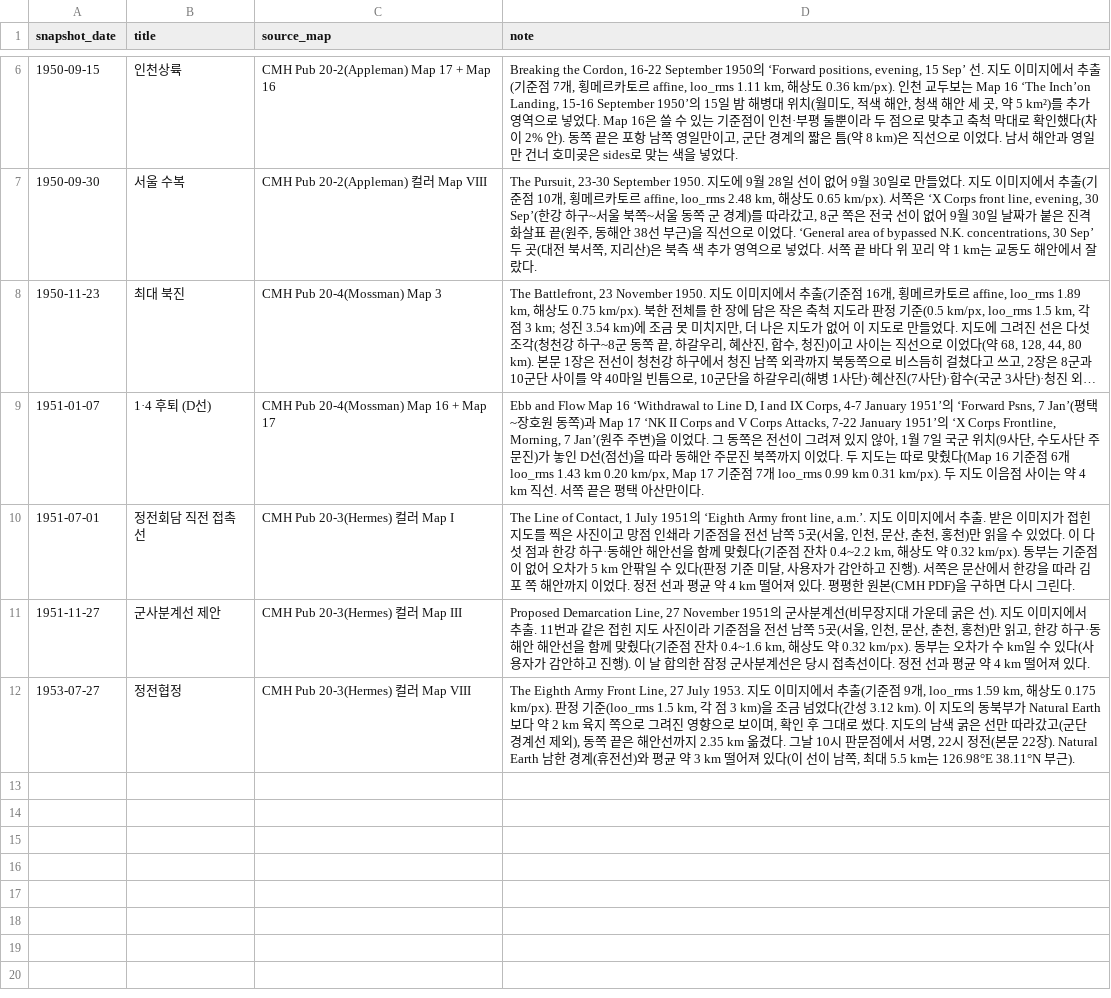
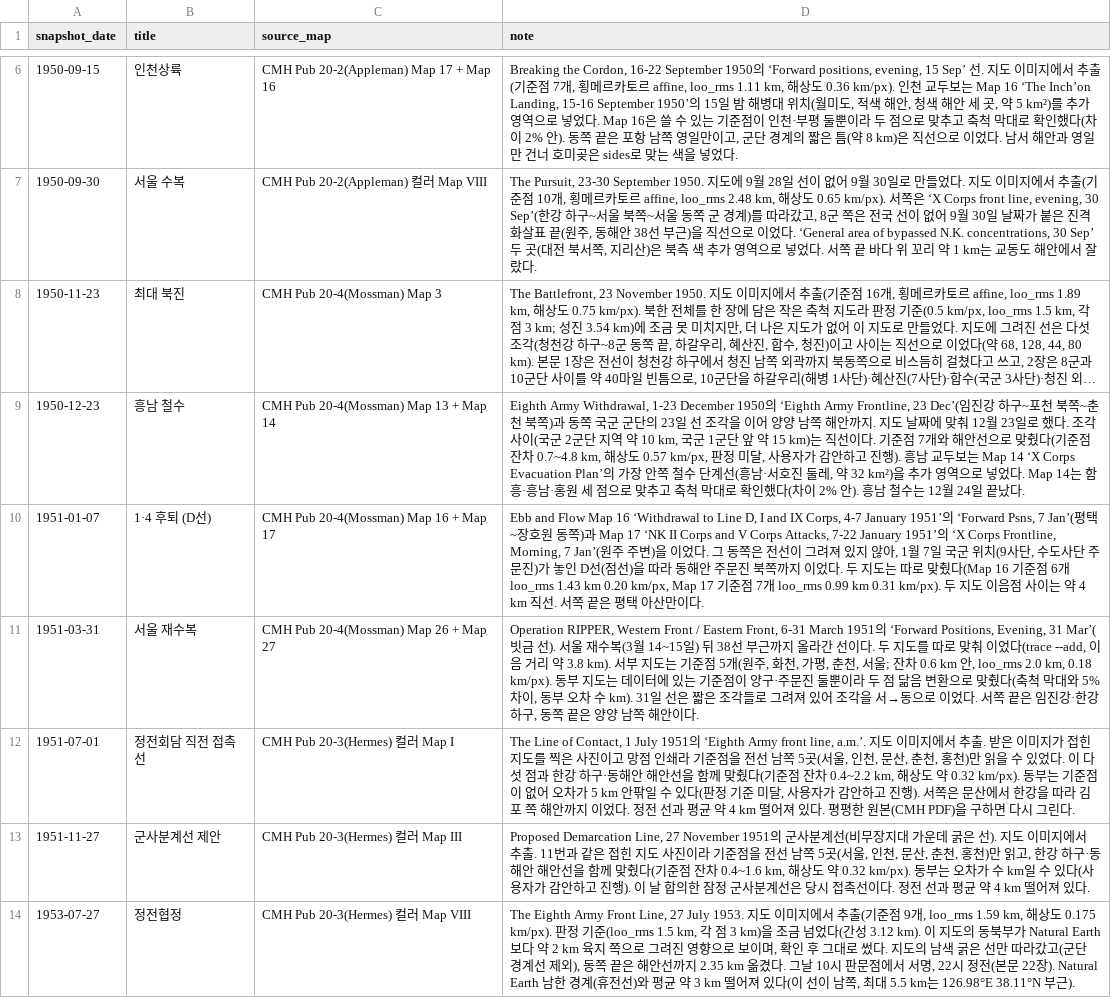
Before and after one commit to crm08134-gif/korean_war_edu, a CSV file: data/frontlines/snapshots.csv, drawn as a sheet; only a part is shown, gaps mark what is left out; long unchanged cells end in …; the diff names each change by its address in the sheet, - before the commit and + after, or states it on an @@ line.

```diff
--- a/data/frontlines/snapshots.csv
+++ b/data/frontlines/snapshots.csv
+row 9: 1950-12-23 | 흥남 철수 | CMH Pub 20-4(Mossman) Map 13 + Map 14 | Eighth Army Withdrawal, 1-23 December 1950의 ‘Eighth Army Frontline, 23 Dec’(임진강 하구~포천 북쪽~춘천 북쪽)과 동쪽 국군 군단의 23일 선 조각을 이어 양양 남쪽 해안까지. 지도 날짜에 맞춰 12월 23일로 했다. 조각 사이(국군 2군단 지역 약 10 km, 국군 1군단 앞 약 15 km)는 직선이다. 기준점 7개와 해안선으로 맞췄다(기준점 잔차 0.7~4.8 km, 해상도 0.57 km/px, 판정 미달, 사용자가 감안하고 진행). 흥남 교두보는 Map 14 ‘X Corps Evacuation Plan’의 가장 안쪽 철수 단계선(흥남·서호진 둘레, 약 32 km²)을 추가 영역으로 넣었다. Map 14는 함흥·흥남·홍원 세 점으로 맞추고 축척 막대로 확인했다(차이 2% 안). 흥남 철수는 12월 24일 끝났다.
+row 11: 1951-03-31 | 서울 재수복 | CMH Pub 20-4(Mossman) Map 26 + Map 27 | Operation RIPPER, Western Front / Eastern Front, 6-31 March 1951의 ‘Forward Positions, Evening, 31 Mar’(빗금 선). 서울 재수복(3월 14~15일) 뒤 38선 부근까지 올라간 선이다. 두 지도를 따로 맞춰 이었다(trace --add, 이음 거리 약 3.8 km). 서부 지도는 기준점 5개(원주, 화천, 가평, 춘천, 서울; 잔차 0.6 km 안, loo_rms 2.0 km, 0.18 km/px). 동부 지도는 데이터에 있는 기준점이 양구·주문진 둘뿐이라 두 점 닮음 변환으로 맞췄다(축척 막대와 5% 차이, 동부 오차 수 km). 31일 선은 짧은 조각들로 그려져 있어 조각을 서→동으로 이었다. 서쪽 끝은 임진강·한강 하구, 동쪽 끝은 양양 남쪽 해안이다.
```
Also changed, not shown: 3 other files.
